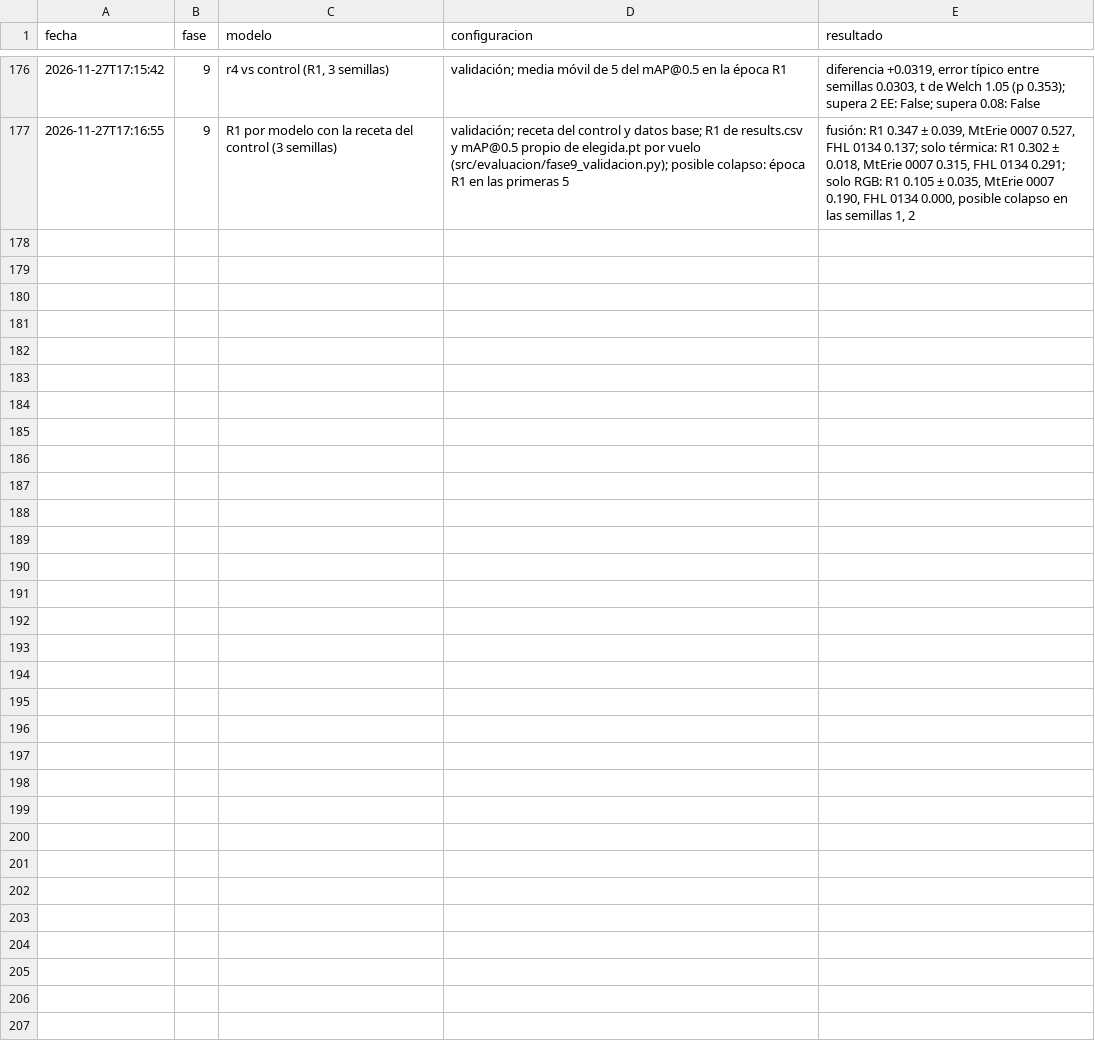
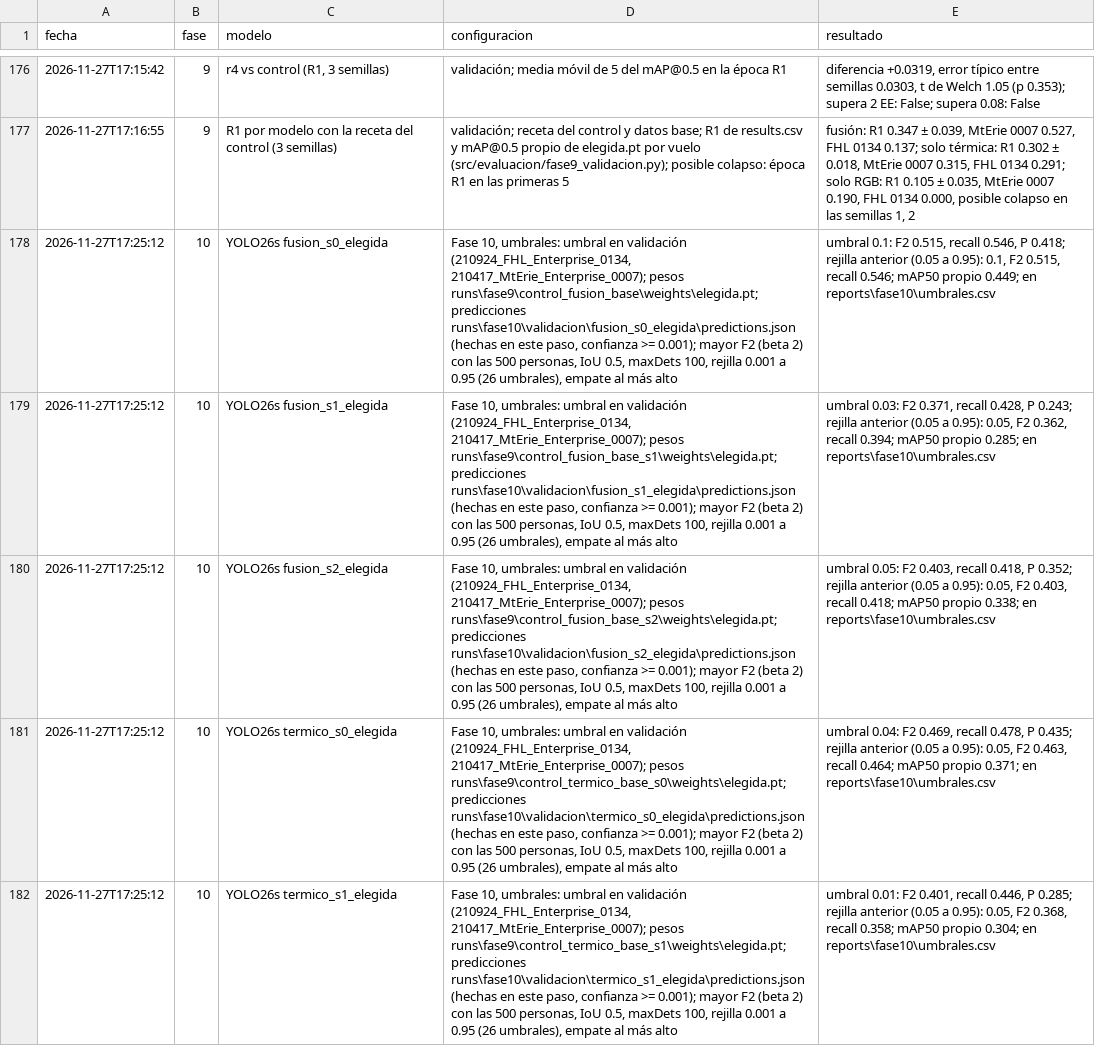
Before and after one commit to TonyHanx/sar-fusion-wisard, a CSV file: reports/bitacora.csv, drawn as a sheet; only a part is shown, gaps mark what is left out; the diff covers the shown part only; the diff names each change by its address in the sheet, - before the commit and + after, or states it on an @@ line.

```diff
--- a/reports/bitacora.csv
+++ b/reports/bitacora.csv
+row 178: 2026-11-27T17:25:12 | 10 | YOLO26s fusion_s0_elegida | Fase 10, umbrales: umbral en validación (210924_FHL_Enterprise_0134, 210417_MtErie_Enterprise_0007); pesos runs\fase9\control_fusion_base\weights\elegida.pt; predicciones runs\fase10\validacion\fusion_s0_elegida\predictions.json (hechas en este paso, confianza >= 0.001); mayor F2 (beta 2) con las 500 personas, IoU 0.5, maxDets 100, rejilla 0.001 a 0.95 (26 umbrales), empate al más alto | umbral 0.1: F2 0.515, recall 0.546, P 0.418; rejilla anterior (0.05 a 0.95): 0.1, F2 0.515, recall 0.546; mAP50 propio 0.449; en reports\fase10\umbrales.csv
+row 179: 2026-11-27T17:25:12 | 10 | YOLO26s fusion_s1_elegida | Fase 10, umbrales: umbral en validación (210924_FHL_Enterprise_0134, 210417_MtErie_Enterprise_0007); pesos runs\fase9\control_fusion_base_s1\weights\elegida.pt; predicciones runs\fase10\validacion\fusion_s1_elegida\predictions.json (hechas en este paso, confianza >= 0.001); mayor F2 (beta 2) con las 500 personas, IoU 0.5, maxDets 100, rejilla 0.001 a 0.95 (26 umbrales), empate al más alto | umbral 0.03: F2 0.371, recall 0.428, P 0.243; rejilla anterior (0.05 a 0.95): 0.05, F2 0.362, recall 0.394; mAP50 propio 0.285; en reports\fase10\umbrales.csv
+row 180: 2026-11-27T17:25:12 | 10 | YOLO26s fusion_s2_elegida | Fase 10, umbrales: umbral en validación (210924_FHL_Enterprise_0134, 210417_MtErie_Enterprise_0007); pesos runs\fase9\control_fusion_base_s2\weights\elegida.pt; predicciones runs\fase10\validacion\fusion_s2_elegida\predictions.json (hechas en este paso, confianza >= 0.001); mayor F2 (beta 2) con las 500 personas, IoU 0.5, maxDets 100, rejilla 0.001 a 0.95 (26 umbrales), empate al más alto | umbral 0.05: F2 0.403, recall 0.418, P 0.352; rejilla anterior (0.05 a 0.95): 0.05, F2 0.403, recall 0.418; mAP50 propio 0.338; en reports\fase10\umbrales.csv
+row 181: 2026-11-27T17:25:12 | 10 | YOLO26s termico_s0_elegida | Fase 10, umbrales: umbral en validación (210924_FHL_Enterprise_0134, 210417_MtErie_Enterprise_0007); pesos runs\fase9\control_termico_base_s0\weights\elegida.pt; predicciones runs\fase10\validacion\termico_s0_elegida\predictions.json (hechas en este paso, confianza >= 0.001); mayor F2 (beta 2) con las 500 personas, IoU 0.5, maxDets 100, rejilla 0.001 a 0.95 (26 umbrales), empate al más alto | umbral 0.04: F2 0.469, recall 0.478, P 0.435; rejilla anterior (0.05 a 0.95): 0.05, F2 0.463, recall 0.464; mAP50 propio 0.371; en reports\fase10\umbrales.csv
+row 182: 2026-11-27T17:25:12 | 10 | YOLO26s termico_s1_elegida | Fase 10, umbrales: umbral en validación (210924_FHL_Enterprise_0134, 210417_MtErie_Enterprise_0007); pesos runs\fase9\control_termico_base_s1\weights\elegida.pt; predicciones runs\fase10\validacion\termico_s1_elegida\predictions.json (hechas en este paso, confianza >= 0.001); mayor F2 (beta 2) con las 500 personas, IoU 0.5, maxDets 100, rejilla 0.001 a 0.95 (26 umbrales), empate al más alto | umbral 0.01: F2 0.401, recall 0.446, P 0.285; rejilla anterior (0.05 a 0.95): 0.05, F2 0.368, recall 0.358; mAP50 propio 0.304; en reports\fase10\umbrales.csv
```
Also changed, not shown: 4 added rows elsewhere in this file, 2 other files.
